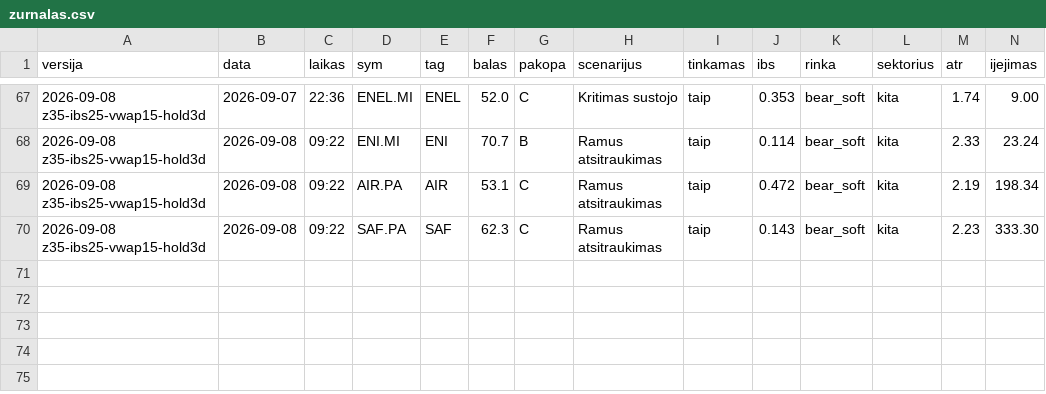
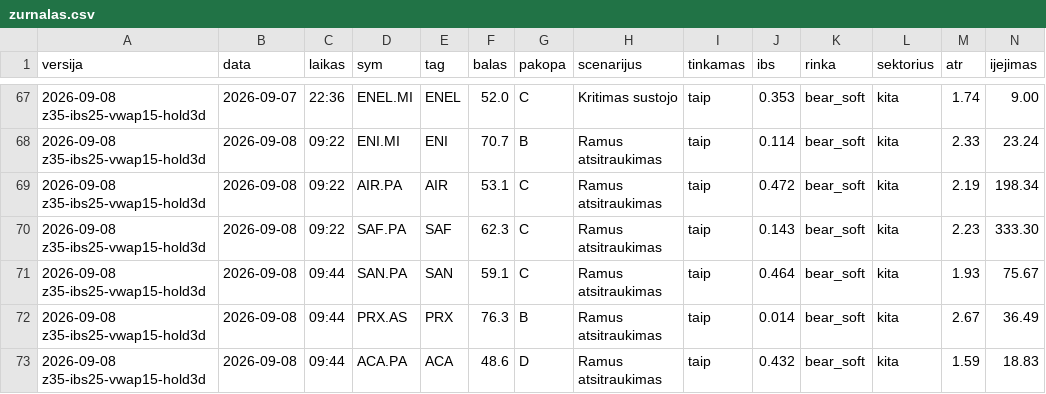
Before and after one commit to MantasBud/Dip-raiting, a CSV file: docs/zurnalas.csv, drawn as a sheet; only a part is shown, gaps mark what is left out; rows hold the shown columns only; the diff names each change by its address in the sheet, - before the commit and + after, or states it on an @@ line.

```diff
--- a/docs/zurnalas.csv
+++ b/docs/zurnalas.csv
+row 71: 2026-09-08 z35-ibs25-vwap15-hold3d | 2026-09-08 | 09:44 | SAN.PA | SAN | 59.1 | C | Ramus atsitraukimas | taip | 0.464 | bear_soft | kita | 1.93 | 75.67
+row 72: 2026-09-08 z35-ibs25-vwap15-hold3d | 2026-09-08 | 09:44 | PRX.AS | PRX | 76.3 | B | Ramus atsitraukimas | taip | 0.014 | bear_soft | kita | 2.67 | 36.49
+row 73: 2026-09-08 z35-ibs25-vwap15-hold3d | 2026-09-08 | 09:44 | ACA.PA | ACA | 48.6 | D | Ramus atsitraukimas | taip | 0.432 | bear_soft | kita | 1.59 | 18.83
```
Also changed, not shown: 2 other files.
